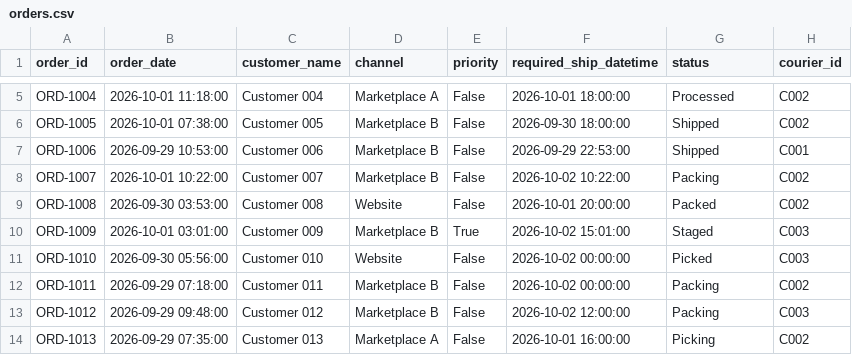
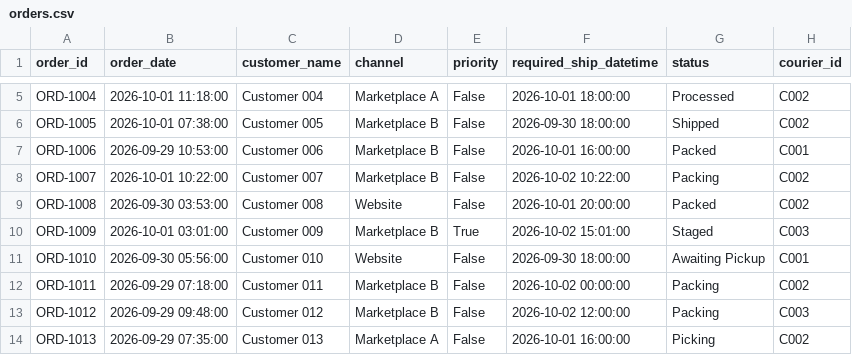
Before and after one commit to NikhilMSavant/fulfillment-hub, a CSV file: data/orders.csv, drawn as a sheet; only a part is shown, gaps mark what is left out.

```diff
--- a/data/orders.csv
+++ b/data/orders.csv
@@ -6,3 +6,3 @@ ORD-1004,2026-10-01 11:18:00,Customer 004,Marketplace A,False,2026-10-01 18:00:0
 ORD-1005,2026-10-01 07:38:00,Customer 005,Marketplace B,False,2026-09-30 18:00:00,Shipped,C002
-ORD-1006,2026-09-29 10:53:00,Customer 006,Marketplace B,False,2026-09-29 22:53:00,Shipped,C001
+ORD-1006,2026-09-29 10:53:00,Customer 006,Marketplace B,False,2026-10-01 16:00:00,Packed,C001
 ORD-1007,2026-10-01 10:22:00,Customer 007,Marketplace B,False,2026-10-02 10:22:00,Packing,C002
@@ -10,3 +10,3 @@ ORD-1008,2026-09-30 03:53:00,Customer 008,Website,False,2026-10-01 20:00:00,Pack
 ORD-1009,2026-10-01 03:01:00,Customer 009,Marketplace B,True,2026-10-02 15:01:00,Staged,C003
-ORD-1010,2026-09-30 05:56:00,Customer 010,Website,False,2026-10-02 00:00:00,Picked,C003
+ORD-1010,2026-09-30 05:56:00,Customer 010,Website,False,2026-09-30 18:00:00,Awaiting Pickup,C001
 ORD-1011,2026-09-29 07:18:00,Customer 011,Marketplace B,False,2026-10-02 00:00:00,Packing,C002
```
Also changed, not shown: data/order_items.csv, data/shipments.csv, 4 other files.
